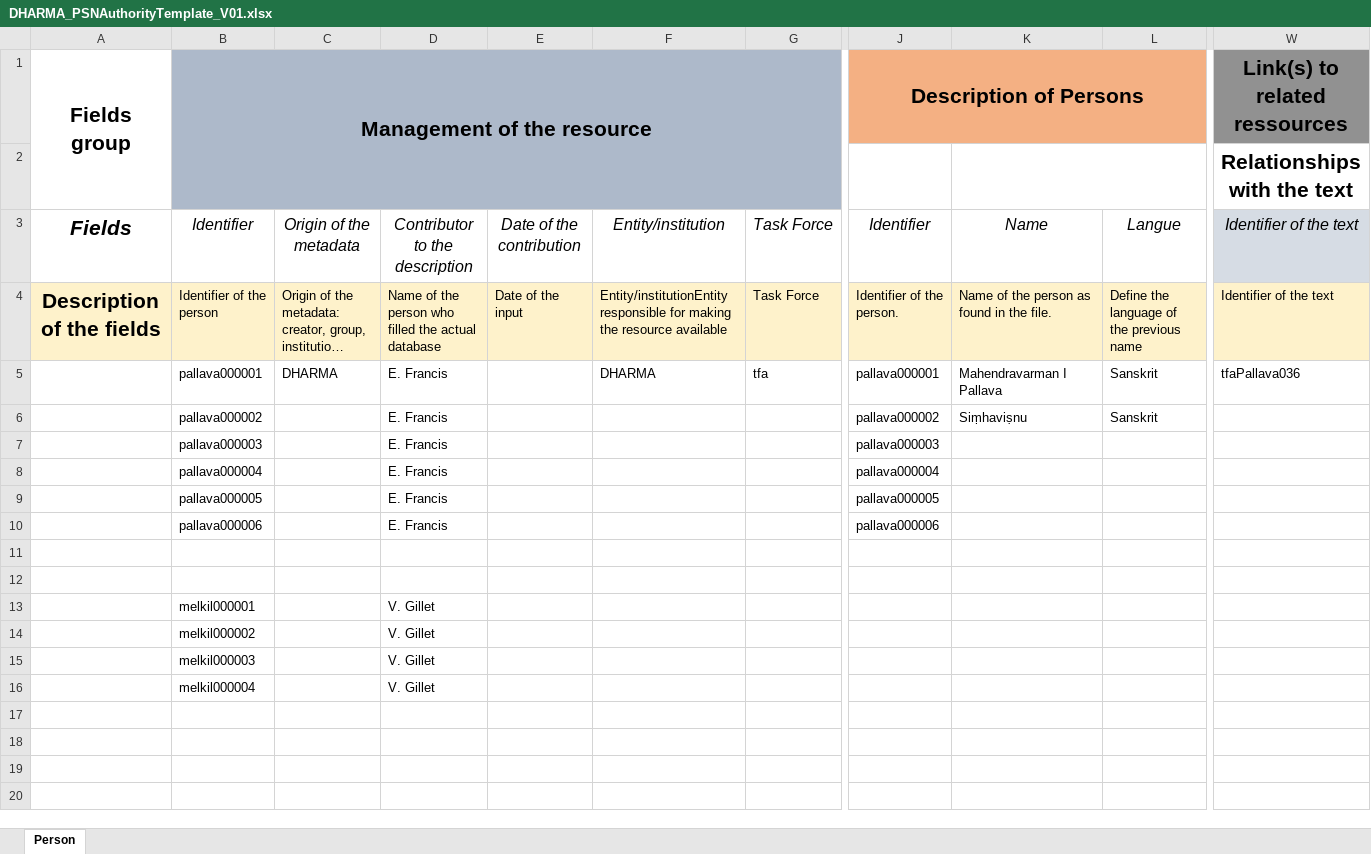
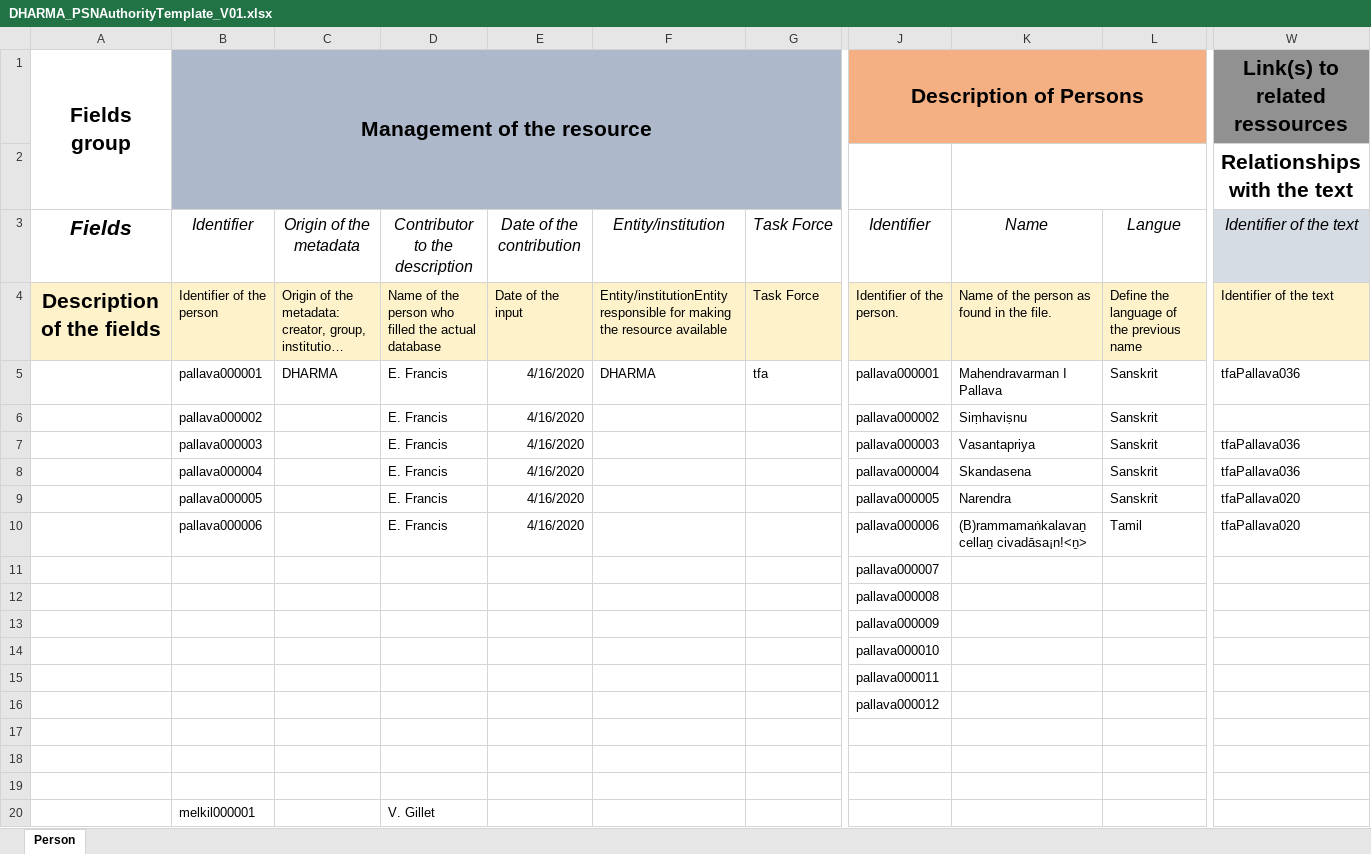
Before and after one commit to erc-dharma/tfa-documentation, an Excel workbook: authorityList/DHARMA_PSNAuthorityTemplate_V01.xlsx, sheet Person, drawn as a sheet; only a part is shown, gaps mark what is left out; the shorter side is filled out with more unchanged rows; long unchanged cells end in …; values as stored, in another font and other column widths than the file's, no borders; removed rows and columns are numbered as before the commit, all else as after; rows hold the shown columns only; the diff names each change by its address in the sheet, - before the commit and + after, or states it on an @@ line.

Commit message:
adding Pallava people

```diff
--- a/authorityList/DHARMA_PSNAuthorityTemplate_V01.xlsx (sheet Person)
+++ b/authorityList/DHARMA_PSNAuthorityTemplate_V01.xlsx (sheet Person)
-E5:E6: (empty)
+E5:E6: 4/16/2020
-row 7:  | pallava000003 |  | E. Francis |  |  |  | pallava000003
-row 8:  | pallava000004 |  | E. Francis |  |  |  | pallava000004
-row 9:  | pallava000005 |  | E. Francis |  |  |  | pallava000005
+row 7:  | pallava000003 |  | E. Francis | 4/16/2020 |  |  | pallava000003 | Vasantapriya | Sanskrit | tfaPallava036
+row 8:  | pallava000004 |  | E. Francis | 4/16/2020 |  |  | pallava000004 | Skandasena | Sanskrit | tfaPallava036
+row 9:  | pallava000005 |  | E. Francis | 4/16/2020 |  |  | pallava000005 | Narendra | Sanskrit | tfaPallava020
+row 10:  | pallava000006 |  | E. Francis | 4/16/2020 |  |  | pallava000006 | (B)rammamaṅkalavaṉ cellaṉ civadāsa¡n!<ṉ> | Tamil | tfaPallava020
+row 11:  |  |  |  |  |  |  | pallava000007
+row 12:  |  |  |  |  |  |  | pallava000008
+row 13:  |  |  |  |  |  |  | pallava000009
+row 14:  |  |  |  |  |  |  | pallava000010
+row 15:  |  |  |  |  |  |  | pallava000011
+row 16:  |  |  |  |  |  |  | pallava000012
-row 17:  | pallava000006 |  | E. Francis |  |  |  | pallava000006
+row 17: (empty)
```
